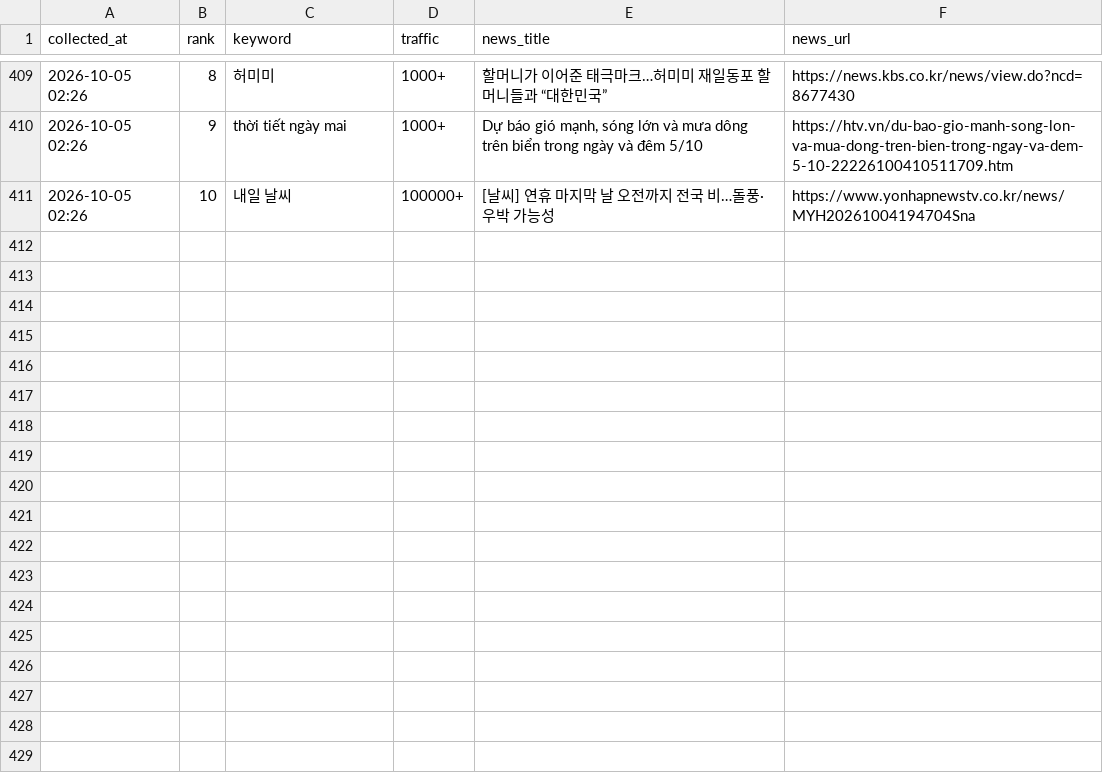
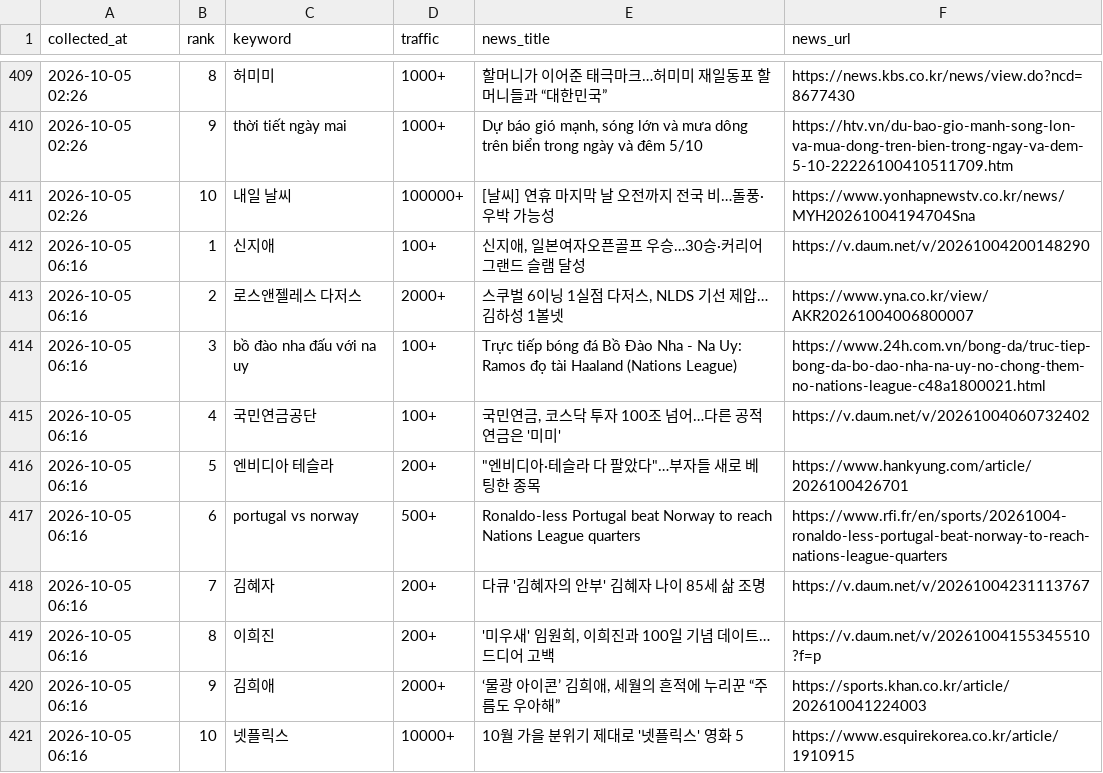
Before and after one commit to sulllll/claude_cloud, a CSV file: site/data/history.csv, drawn as a sheet; only a part is shown, gaps mark what is left out; the diff names each change by its address in the sheet, - before the commit and + after, or states it on an @@ line.

```diff
--- a/site/data/history.csv
+++ b/site/data/history.csv
+row 412: 2026-10-05 06:16 | 1 | 신지애 | 100+ | 신지애, 일본여자오픈골프 우승…30승·커리어 그랜드 슬램 달성 | https://v.daum.net/v/20261004200148290
+row 413: 2026-10-05 06:16 | 2 | 로스앤젤레스 다저스 | 2000+ | 스쿠벌 6이닝 1실점 다저스, NLDS 기선 제압…김하성 1볼넷 | https://www.yna.co.kr/view/AKR20261004006800007
+row 414: 2026-10-05 06:16 | 3 | bồ đào nha đấu với na uy | 100+ | Trực tiếp bóng đá Bồ Đào Nha - Na Uy: Ramos đọ tài Haaland (Nations League) | https://www.24h.com.vn/bong-da/truc-tiep-bong-da-bo-dao-nha-na-uy-no-chong-them-no-nations-league-c48a1800021.html
+row 415: 2026-10-05 06:16 | 4 | 국민연금공단 | 100+ | 국민연금, 코스닥 투자 100조 넘어…다른 공적연금은 '미미' | https://v.daum.net/v/20261004060732402
+row 416: 2026-10-05 06:16 | 5 | 엔비디아 테슬라 | 200+ | "엔비디아·테슬라 다 팔았다"…부자들 새로 베팅한 종목 | https://www.hankyung.com/article/2026100426701
+row 417: 2026-10-05 06:16 | 6 | portugal vs norway | 500+ | Ronaldo-less Portugal beat Norway to reach Nations League quarters | https://www.rfi.fr/en/sports/20261004-ronaldo-less-portugal-beat-norway-to-reach-nations-league-quarters
+row 418: 2026-10-05 06:16 | 7 | 김혜자 | 200+ | 다큐 '김혜자의 안부' 김혜자 나이 85세 삶 조명 | https://v.daum.net/v/20261004231113767
+row 419: 2026-10-05 06:16 | 8 | 이희진 | 200+ | '미우새' 임원희, 이희진과 100일 기념 데이트…드디어 고백 | https://v.daum.net/v/20261004155345510?f=p
+row 420: 2026-10-05 06:16 | 9 | 김희애 | 2000+ | ‘물광 아이콘’ 김희애, 세월의 흔적에 누리꾼 “주름도 우아해” | https://sports.khan.co.kr/article/202610041224003
+row 421: 2026-10-05 06:16 | 10 | 넷플릭스 | 10000+ | 10월 가을 분위기 제대로 '넷플릭스' 영화 5 | https://www.esquirekorea.co.kr/article/1910915
```
Also changed, not shown: 2 other files.
